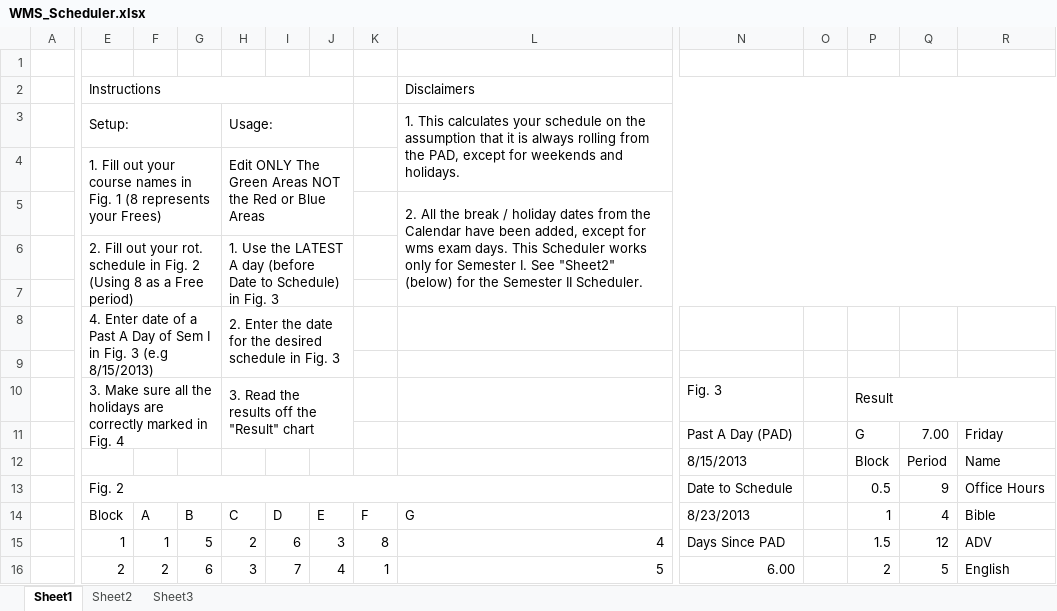
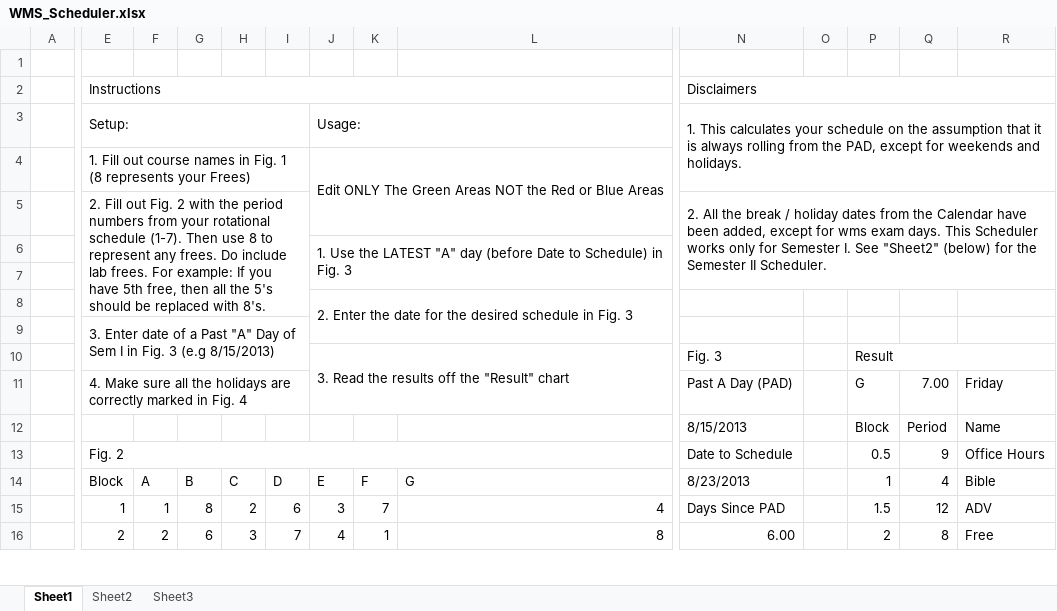
Before and after one commit to jwangc2/Scheduler, an Excel workbook: WMS_Scheduler.xlsx, sheet Sheet1, drawn as a sheet; only a part is shown, gaps mark what is left out; values as stored, in another font and other column widths than the file's, no cell formats; removed rows and columns are numbered as before the commit, all else as after; rows hold the shown columns only; the diff covers the shown part only; the diff names each change by its address in the sheet, - before the commit and + after, or states it on an @@ line.

```diff
--- a/WMS_Scheduler.xlsx (sheet Sheet1)
+++ b/WMS_Scheduler.xlsx (sheet Sheet1)
-E2:J2 merged
+E2:L2 merged
-L2: Disclaimers
+L2: (empty)
-L2:R2 merged
-N2: (empty)
+N2: Disclaimers
+N2:S2 merged
-row 3:  | Setup: |  |  | Usage: |  |  |  | 1. This calculates your schedule on the assumption that it is always rolling from the PAD, except for weekends and holidays.
-row 4:  | 1. Fill out your course names in Fig. 1 (8 represents your Frees) |  |  | Edit ONLY The Green Areas NOT the Red or Blue Areas
-row 5:  |  |  |  |  |  |  |  | 2. All the break / holiday dates from the Calendar have been added, except for wms exam days. This Scheduler works only for Semester I. See "Sheet2" (below) for the Semester II Scheduler.
-row 6:  | 2. Fill out your rot. schedule in Fig. 2 (Using 8 as a Free period) |  |  | 1. Use the LATEST A day (before Date to Schedule) in Fig. 3
+row 3:  | Setup: |  |  |  |  | Usage: |  |  | 1. This calculates your schedule on the assumption that it is always rolling from the PAD, except for weekends and holidays.
+row 4:  | 1. Fill out course names in Fig. 1 (8 represents your Frees) |  |  |  |  | Edit ONLY The Green Areas NOT the Red or Blue Areas
+row 5:  | 2. Fill out Fig. 2 with the period numbers from your rotational schedule (1-7). Then use 8 to represent any frees. Do include lab frees. For example: If you have 5th free, then all the 5's should be replaced with 8's. |  |  |  |  |  |  |  | 2. All the break / holiday dates from the Calendar have been added, except for wms exam days. This Scheduler works only for Semester I. See "Sheet2" (below) for the Semester II Scheduler.
+row 6:  |  |  |  |  |  | 1. Use the LATEST "A" day (before Date to Schedule) in Fig. 3
-row 8:  | 4. Enter date of a Past A Day of Sem I in Fig. 3 (e.g 8/15/2013) |  |  | 2. Enter the date for the desired schedule in Fig. 3
+row 8:  |  |  |  |  |  | 2. Enter the date for the desired schedule in Fig. 3
-E9: (empty)
+E9: 3. Enter date of a Past "A" Day of Sem I in Fig. 3 (e.g 8/15/2013)
+E9:I10 merged
-E10: 3. Make sure all the holidays are correctly marked in Fig. 4
+E10: (empty)
-E10:G11 merged
-H10: 3. Read the results off the "Result" chart
+H10: (empty)
-H10:J11 merged
-J10: (empty)
+J10: 3. Read the results off the "Result" chart
+J10:L11 merged
-E11: (empty)
+E11: 4. Make sure all the holidays are correctly marked in Fig. 4
+E11:I11 merged
-G15: 5
+G15: 8
-K15: 8
+K15: 7
-L16: 5
+L16: 8
-Q16: 5
+Q16: 8
-R16: English
+R16: Free
```
Also changed, not shown: 3 edited cells elsewhere in this sheet, sheet Sheet2, cell formats, WMS_Scheduler_Macro.xlsm, 1 other file.
